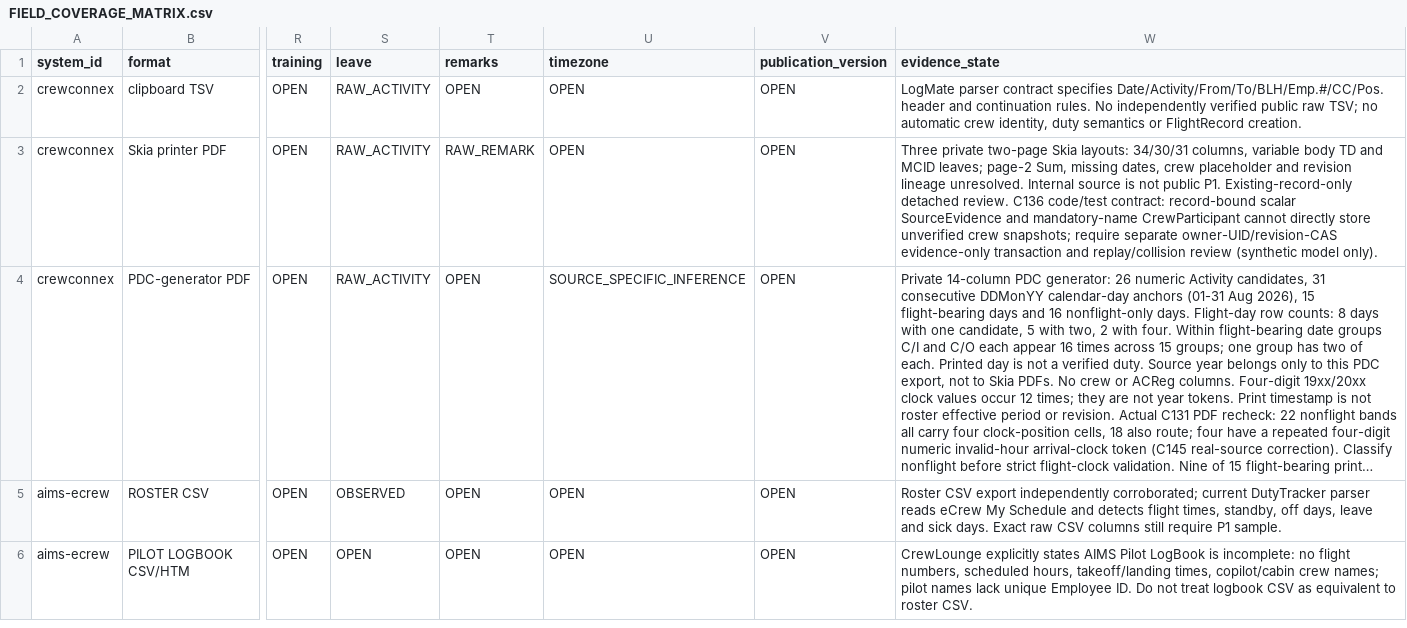
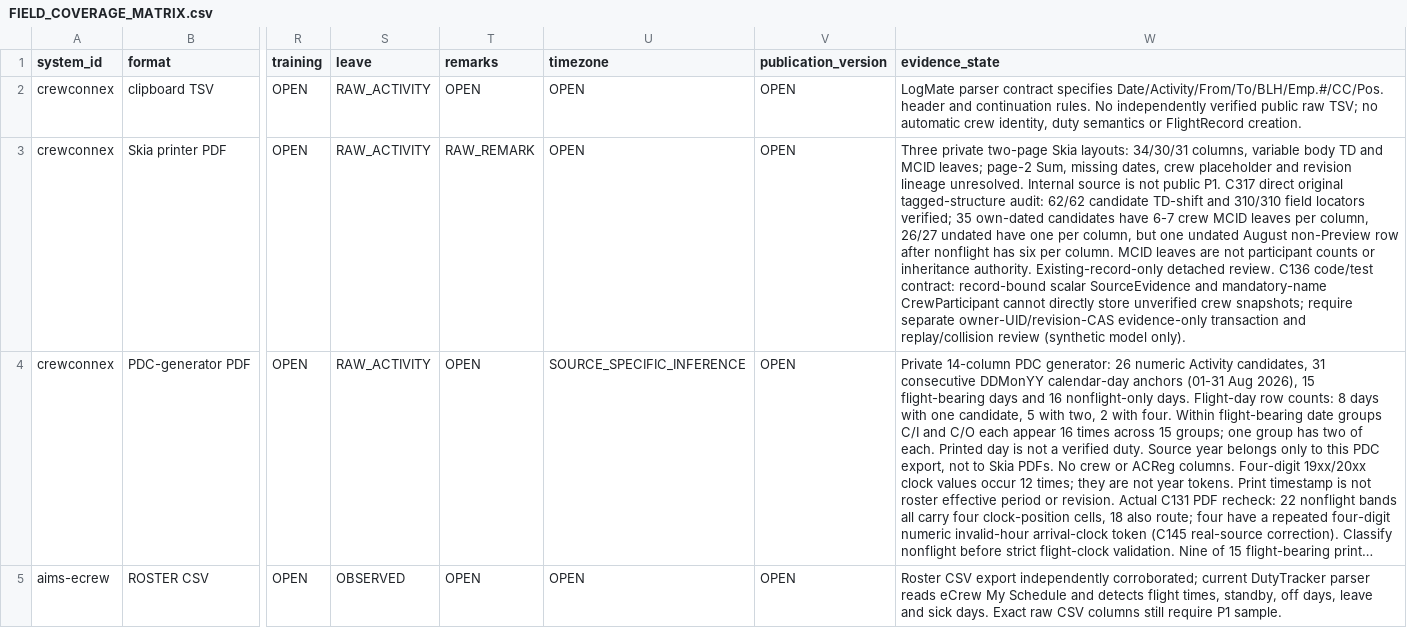
Before and after one commit to yhappcom/design-studio, a CSV file: case-studies/logmate/market-research/roster-systems/FIELD_COVERAGE_MATRIX.csv, drawn as a sheet; only a part is shown, gaps mark what is left out; the shorter side is filled out with more unchanged rows; long unchanged cells end in …; the diff names each change by its address in the sheet, - before the commit and + after, or states it on an @@ line.

Commit message:
research(crewconnex): annotate Skia crew structural exception in field matrix

```diff
--- a/case-studies/logmate/market-research/roster-systems/FIELD_COVERAGE_MATRIX.csv
+++ b/case-studies/logmate/market-research/roster-systems/FIELD_COVERAGE_MATRIX.csv
-W3 (evidence_state): …public P1. Existing-record-only detached…
+W3 (evidence_state): …public P1. C317 direct original tagged-structure audit: 62/62 candidate TD-shift and 310/310 field locators verified; 35 own-dated candidates have 6-7 crew MCID leaves per column, 26/27 undated have one per column, but one undated August non-Preview row after nonflight has six per column. MCID leaves are not participant counts or inheritance authority. Existing-record-only detached…
```
